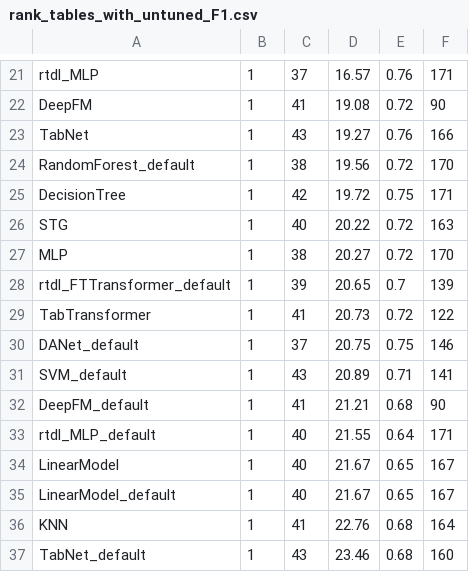
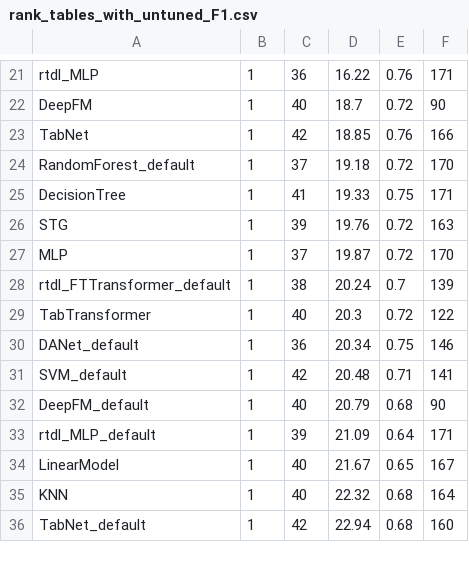
Before and after one commit to naszilla/tabzilla, a CSV file: tabzilla_analysis/results/rank_tables_with_untuned_F1.csv, drawn as a sheet; only a part is shown, gaps mark what is left out; removed rows and columns are numbered as before the commit, all else as after; the diff covers the shown part only; the diff names each change by its address in the sheet, - before the commit and + after, or states it on an @@ line.

```diff
--- a/tabzilla_analysis/results/rank_tables_with_untuned_F1.csv
+++ b/tabzilla_analysis/results/rank_tables_with_untuned_F1.csv
-C21: 37
+C21: 36
-D21: 16.57
+D21: 16.22
-C22: 41
+C22: 40
-D22: 19.08
+D22: 18.7
-C23: 43
+C23: 42
-D23: 19.27
+D23: 18.85
-C24: 38
+C24: 37
-D24: 19.56
+D24: 19.18
-C25: 42
+C25: 41
-D25: 19.72
+D25: 19.33
-C26: 40
+C26: 39
-D26: 20.22
+D26: 19.76
-C27: 38
+C27: 37
-D27: 20.27
+D27: 19.87
-C28: 39
+C28: 38
-D28: 20.65
+D28: 20.24
-C29: 41
+C29: 40
-D29: 20.73
+D29: 20.3
-C30: 37
+C30: 36
-D30: 20.75
+D30: 20.34
-C31: 43
+C31: 42
-D31: 20.89
+D31: 20.48
-C32: 41
+C32: 40
-D32: 21.21
+D32: 20.79
-C33: 40
+C33: 39
-D33: 21.55
+D33: 21.09
-row 35: LinearModel_default | 1 | 40 | 21.67 | 0.65 | 167
-C35: 41
+C35: 40
-D35: 22.76
+D35: 22.32
-C36: 43
+C36: 42
-D36: 23.46
+D36: 22.94
```
Also changed, not shown: 51 edited cells elsewhere in this file, tabzilla_analysis/results/rank_tables_with_untuned_Accuracy.csv, tabzilla_analysis/results/rank_tables_with_untuned_Log Loss.csv, 8 other files.
